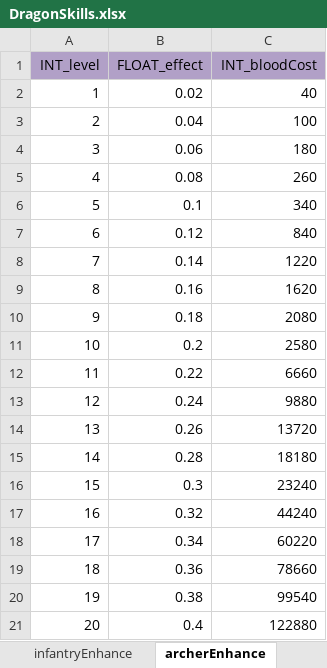
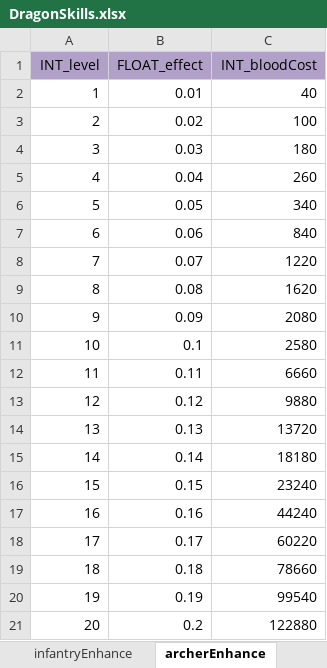
Before and after one commit to ModunZhang/dragonfall_client, an Excel workbook: Dragonfall/gameData/shared/DragonSkills.xlsx, sheet archerEnhance, drawn as a sheet; values as stored, in another font and other column widths than the file's, no borders; the diff names each change by its address in the sheet, - before the commit and + after, or states it on an @@ line.

```diff
--- a/Dragonfall/gameData/shared/DragonSkills.xlsx (sheet archerEnhance)
+++ b/Dragonfall/gameData/shared/DragonSkills.xlsx (sheet archerEnhance)
-B2 (FLOAT_effect): 0.02
+B2 (FLOAT_effect): 0.01
-B3 (FLOAT_effect): 0.04
+B3 (FLOAT_effect): 0.02
-B4 (FLOAT_effect): 0.06
+B4 (FLOAT_effect): 0.03
-B5 (FLOAT_effect): 0.08
+B5 (FLOAT_effect): 0.04
-B6 (FLOAT_effect): 0.1
+B6 (FLOAT_effect): 0.05
-B7 (FLOAT_effect): 0.12
+B7 (FLOAT_effect): 0.06
-B8 (FLOAT_effect): 0.14
+B8 (FLOAT_effect): 0.07
-B9 (FLOAT_effect): 0.16
+B9 (FLOAT_effect): 0.08
-B10 (FLOAT_effect): 0.18
+B10 (FLOAT_effect): 0.09
-B11 (FLOAT_effect): 0.2
+B11 (FLOAT_effect): 0.1
-B12 (FLOAT_effect): 0.22
+B12 (FLOAT_effect): 0.11
-B13 (FLOAT_effect): 0.24
+B13 (FLOAT_effect): 0.12
-B14 (FLOAT_effect): 0.26
+B14 (FLOAT_effect): 0.13
-B15 (FLOAT_effect): 0.28
+B15 (FLOAT_effect): 0.14
-B16 (FLOAT_effect): 0.3
+B16 (FLOAT_effect): 0.15
-B17 (FLOAT_effect): 0.32
+B17 (FLOAT_effect): 0.16
-B18 (FLOAT_effect): 0.34
+B18 (FLOAT_effect): 0.17
-B19 (FLOAT_effect): 0.36
+B19 (FLOAT_effect): 0.18
-B20 (FLOAT_effect): 0.38
+B20 (FLOAT_effect): 0.19
-B21 (FLOAT_effect): 0.4
+B21 (FLOAT_effect): 0.2
```
Also changed, not shown: sheet hellFire, sheet cavalryEnhance, sheet siegeEnhance, sheet earthquake, sheet surge, sheet lightningStorm, 6 more sheets, Dragonfall/gameData/shared/Activities.xlsx, Dragonfall/gameData/shared/AllianceInitData.xlsx, 19 other files.
